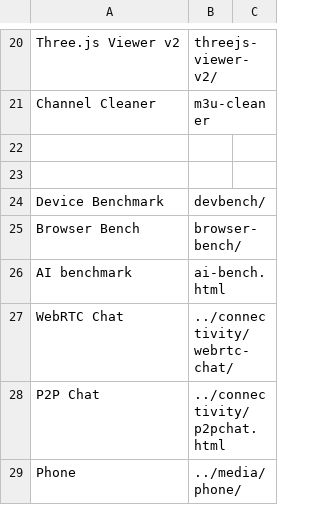
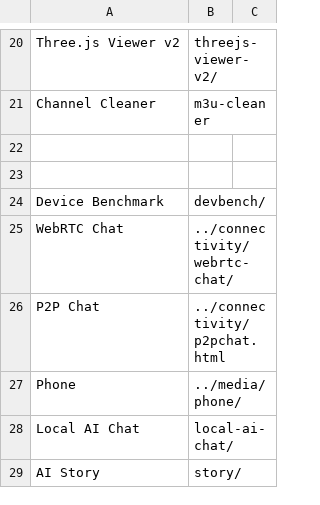
Before and after one commit to jor-teron/sites, a CSV file: apps/lab/lab-apps.csv, drawn as a sheet; only a part is shown, gaps mark what is left out; the shorter side is filled out with more unchanged rows; the diff names each change by its address in the sheet, - before the commit and + after, or states it on an @@ line.

Commit message:
Device Benchmark R2+R3 (light): merge Browser Bench + AI Bench into devbench with tabs Device/Speed/Games/AI, one Run all, one score, JSON+TXT export, Settings sheet for extra tests; AI tests in ai_worker.js (best-of-3 matmul, hand-written WASM loop), tiny WebGPU matmul check; raw WebGL triangle + 2D sprite tests for game verdicts; shorter light tests; old pages are redirect stubs; Lab/Hub list only Device Benchmark (v=20261018b, hub-shell-v21)

```diff
--- a/apps/lab/lab-apps.csv
+++ b/apps/lab/lab-apps.csv
-row 25: Browser Bench | browser-bench/
-row 26: AI benchmark | ai-bench.html
```
Also changed, not shown: 33 other files.
